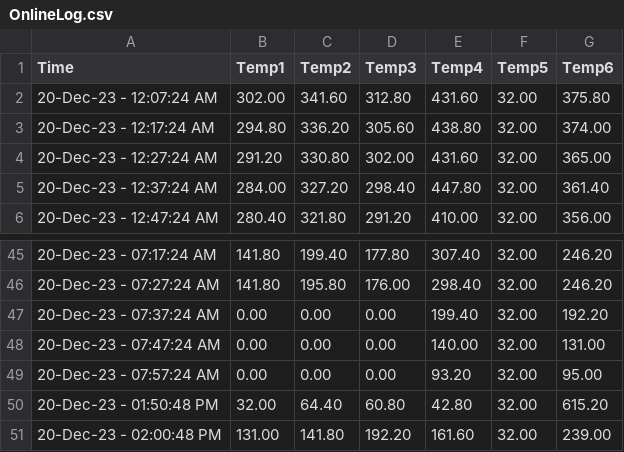
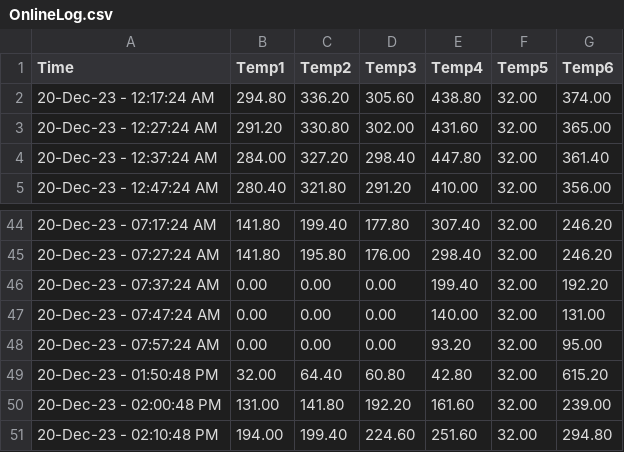
Before and after one commit to UDS-Furnace/View, a CSV file: OnlineLog.csv, drawn as a sheet; only a part is shown, gaps mark what is left out; removed rows and columns are numbered as before the commit, all else as after; the diff names each change by its address in the sheet, - before the commit and + after, or states it on an @@ line.

Commit message:
Updating temperature log2023-12-20 14:10:48.716210

```diff
--- a/OnlineLog.csv
+++ b/OnlineLog.csv
-row 2: 20-Dec-23 - 12:07:24 AM | 302.00 | 341.60 | 312.80 | 431.60 | 32.00 | 375.80
+row 51: 20-Dec-23 - 02:10:48 PM | 194.00 | 199.40 | 224.60 | 251.60 | 32.00 | 294.80
```
